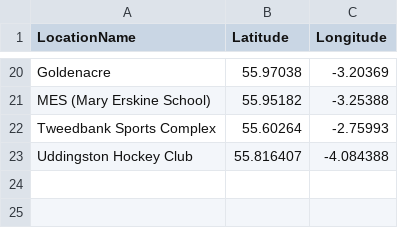
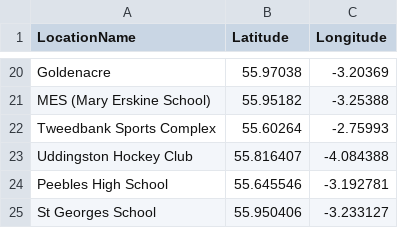
Before and after one commit to EUMHC/bb2, a CSV file: locations.csv, drawn as a sheet; only a part is shown, gaps mark what is left out; the diff names each change by its address in the sheet, - before the commit and + after, or states it on an @@ line.

```diff
--- a/locations.csv
+++ b/locations.csv
+row 24: Peebles High School | 55.645546 | -3.192781
+row 25: St Georges School | 55.950406 | -3.233127
```
Also changed, not shown: input.csv, 15 other files.
